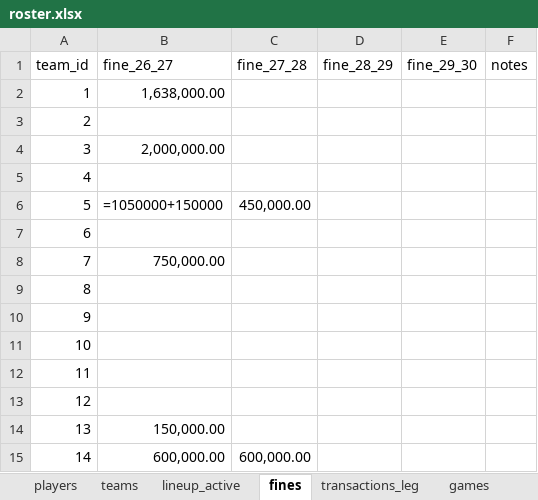
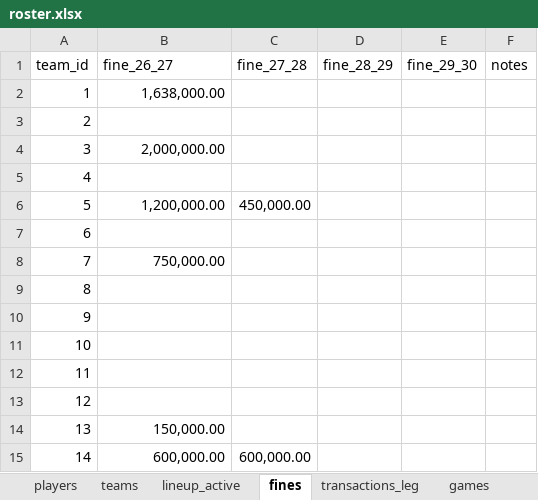
Before and after one commit to filipebrito23/Fantasy-unificado, an Excel workbook: roster.xlsx, sheet fines, drawn as a sheet; values as stored, in another font and other column widths than the file's, no borders; formulas without a stored value are shown as written; the diff names each change by its address in the sheet, - before the commit and + after, or states it on an @@ line.

```diff
--- a/roster.xlsx (sheet fines)
+++ b/roster.xlsx (sheet fines)
-B6 (fine_26_27): =1050000+150000
+B6 (fine_26_27): 1,200,000.00
```
Also changed, not shown: sheet roster, sheet lineup_active, sheet development, sheet games, sheet transactions, sheet transactionitems, 1 more sheet.
